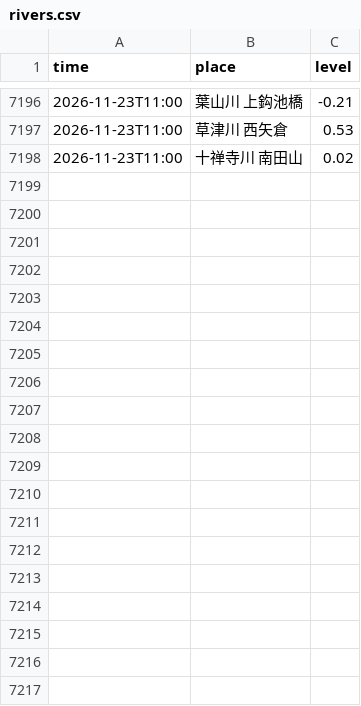
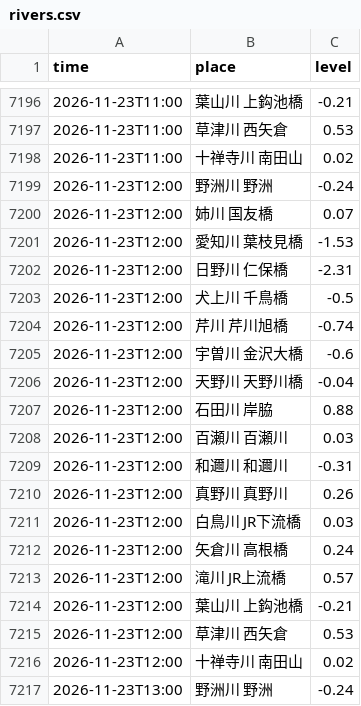
Before and after one commit to biwafishing/biwako-opendata, a CSV file: data/rivers.csv, drawn as a sheet; only a part is shown, gaps mark what is left out; the diff covers the shown part only.

```diff
--- a/data/rivers.csv
+++ b/data/rivers.csv
@@ -7198 +7198,20 @@ time,place,level
 2026-11-23T11:00,十禅寺川 南田山,0.02
+2026-11-23T12:00,野洲川 野洲,-0.24
+2026-11-23T12:00,姉川 国友橋,0.07
+2026-11-23T12:00,愛知川 葉枝見橋,-1.53
+2026-11-23T12:00,日野川 仁保橋,-2.31
+2026-11-23T12:00,犬上川 千鳥橋,-0.5
+2026-11-23T12:00,芹川 芹川旭橋,-0.74
+2026-11-23T12:00,宇曽川 金沢大橋,-0.6
+2026-11-23T12:00,天野川 天野川橋,-0.04
+2026-11-23T12:00,石田川 岸脇,0.88
+2026-11-23T12:00,百瀬川 百瀬川,0.03
+2026-11-23T12:00,和邇川 和邇川,-0.31
+2026-11-23T12:00,真野川 真野川,0.26
+2026-11-23T12:00,白鳥川 JR下流橋,0.03
+2026-11-23T12:00,矢倉川 高根橋,0.24
+2026-11-23T12:00,滝川 JR上流橋,0.57
+2026-11-23T12:00,葉山川 上鈎池橋,-0.21
+2026-11-23T12:00,草津川 西矢倉,0.53
+2026-11-23T12:00,十禅寺川 南田山,0.02
+2026-11-23T13:00,野洲川 野洲,-0.24
```
Also changed, not shown: 19 added rows elsewhere in this file, data/observations.csv, 4 other files.
